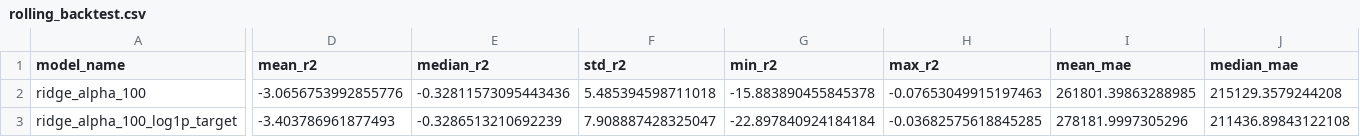
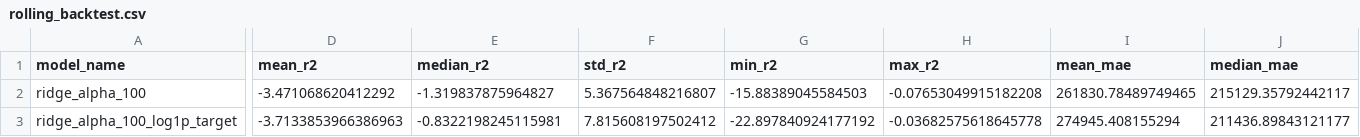
Before and after one commit to ChrisLim369/ton_fee_prediction, a CSV file: models/rolling_backtest.csv, drawn as a sheet; only a part is shown, gaps mark what is left out; the diff covers the shown part only; the diff names each change by its address in the sheet, - before the commit and + after, or states it on an @@ line.

```diff
--- a/models/rolling_backtest.csv
+++ b/models/rolling_backtest.csv
-D2 (mean_r2): -3.0656753992855776
+D2 (mean_r2): -3.471068620412292
-E2 (median_r2): -0.32811573095443436
+E2 (median_r2): -1.319837875964827
-F2 (std_r2): 5.485394598711018
+F2 (std_r2): 5.367564848216807
-G2 (min_r2): -15.883890455845378
+G2 (min_r2): -15.88389045584503
-H2 (max_r2): -0.07653049915197463
+H2 (max_r2): -0.07653049915182208
-I2 (mean_mae): 261801.39863288985
+I2 (mean_mae): 261830.78489749465
-J2 (median_mae): 215129.3579244208
+J2 (median_mae): 215129.35792442117
-D3 (mean_r2): -3.403786961877493
+D3 (mean_r2): -3.7133853966386963
-E3 (median_r2): -0.3286513210692239
+E3 (median_r2): -0.8322198245115981
-F3 (std_r2): 7.908887428325047
+F3 (std_r2): 7.815608197502412
-G3 (min_r2): -22.897840924184184
+G3 (min_r2): -22.897840924177192
-H3 (max_r2): -0.03682575618845285
+H3 (max_r2): -0.03682575618645778
-I3 (mean_mae): 278181.9997305296
+I3 (mean_mae): 274945.408155294
-J3 (median_mae): 211436.89843122108
+J3 (median_mae): 211436.89843121177
```
Also changed, not shown: 139 edited cells elsewhere in this file, actual_vs_predicted.csv, hourly_features.csv, 20 other files.
